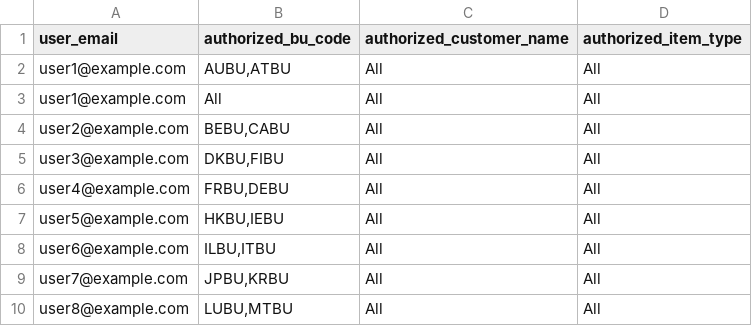
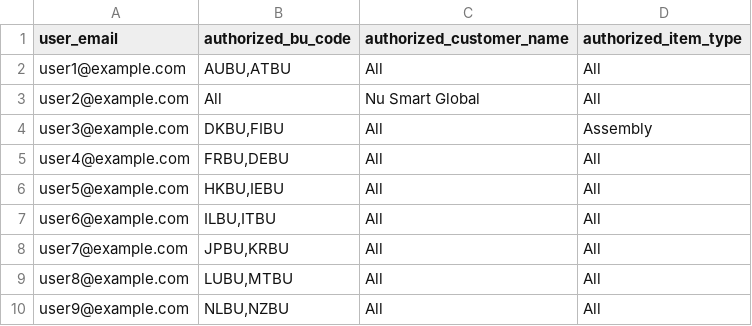
Before and after one commit to gabriellegall/dbt_netsuite, a CSV file: seeds/stg/user_rls.csv, drawn as a sheet; only a part is shown; the shorter side is filled out with more unchanged rows; the diff covers the shown part only.

```diff
--- a/seeds/stg/user_rls.csv
+++ b/seeds/stg/user_rls.csv
@@ -2,5 +2,4 @@ user_email;authorized_bu_code;authorized_customer_name;authorized_item_type
 user1@example.com;AUBU,ATBU;All;All
-user1@example.com;All;All;All
-user2@example.com;BEBU,CABU;All;All
-user3@example.com;DKBU,FIBU;All;All
+user2@example.com;All;Nu Smart Global;All
+user3@example.com;DKBU,FIBU;All;Assembly
 user4@example.com;FRBU,DEBU;All;All
```
Also changed, not shown: 40 removed rows elsewhere in this file, 2 other files.
